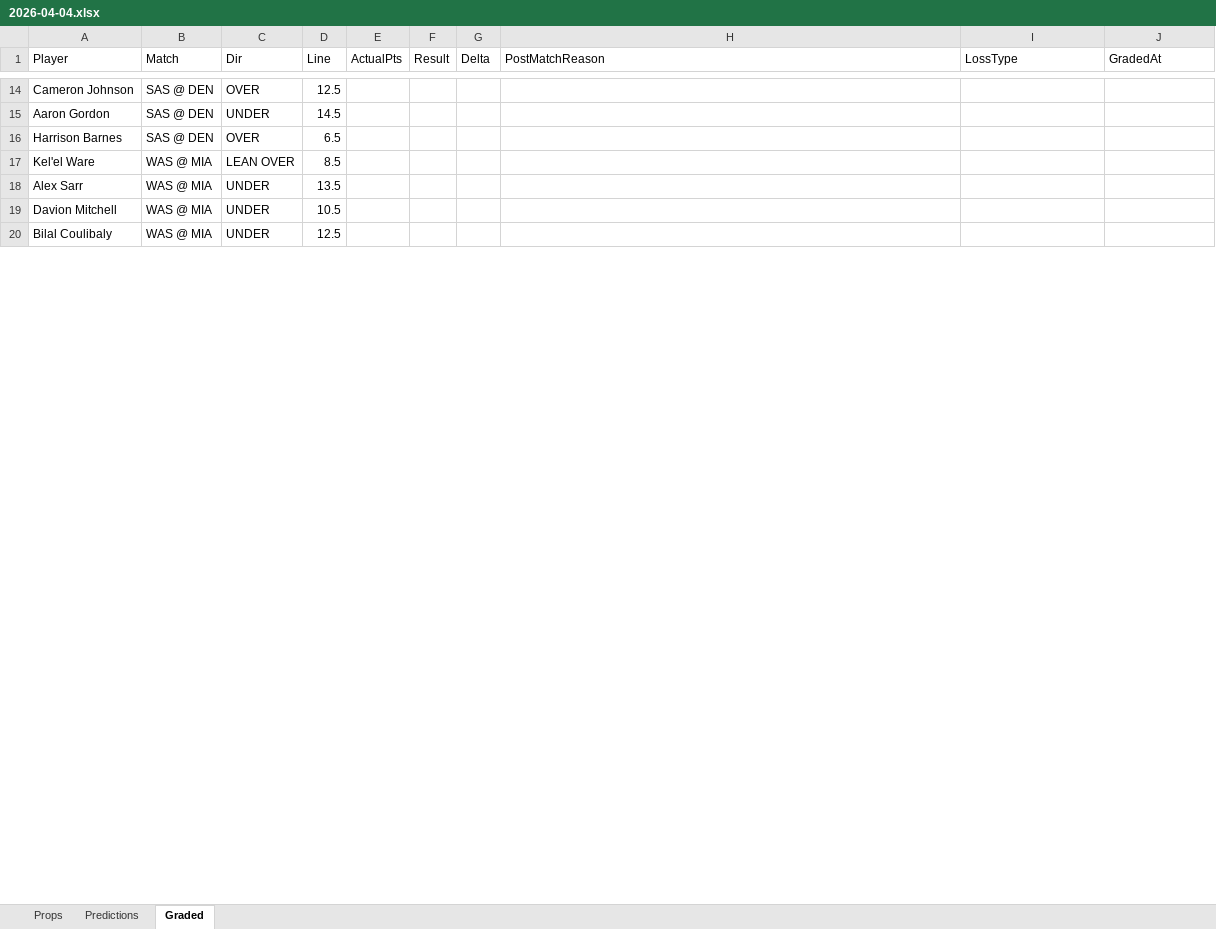
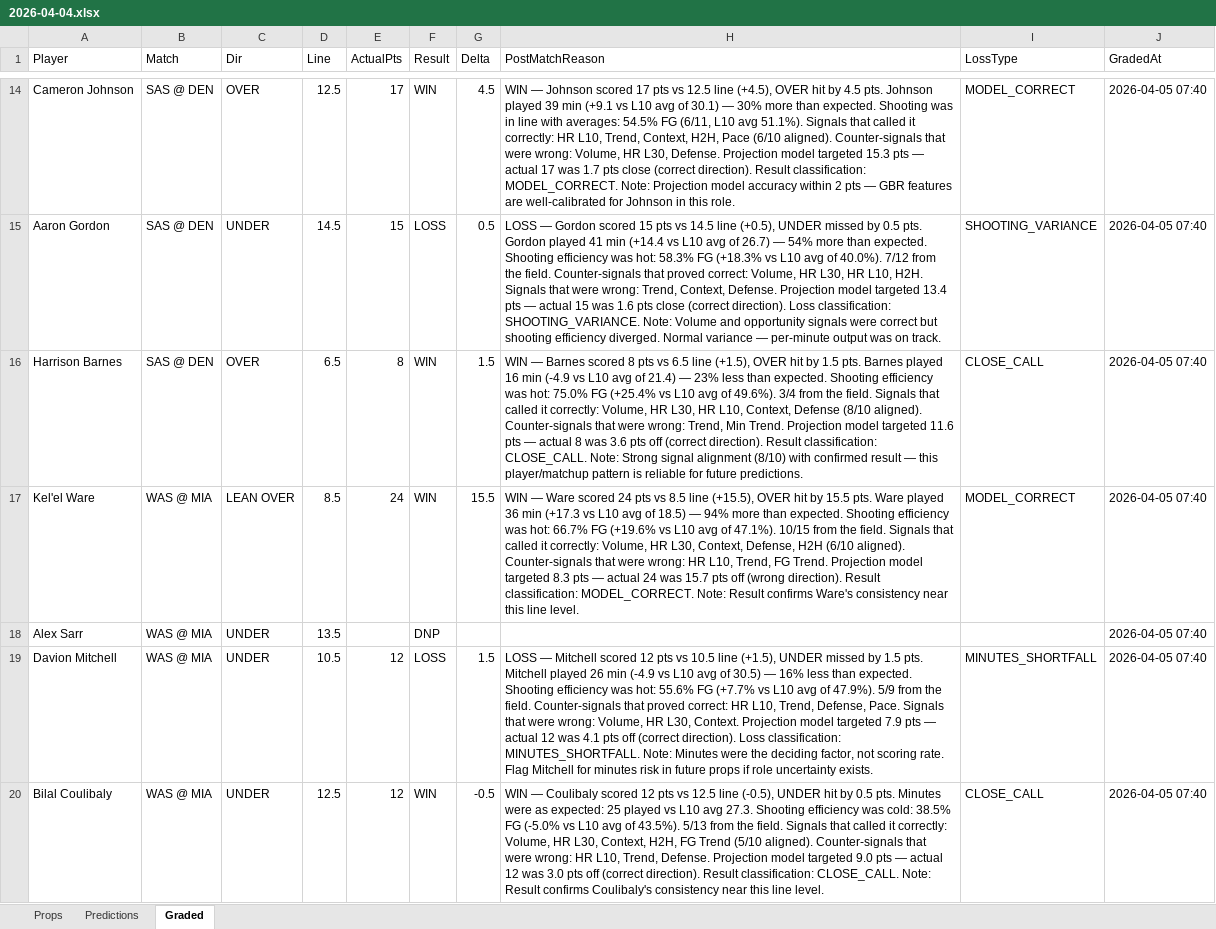
Before and after one commit to iamwerewolf1007/PropEdgeV11.0, an Excel workbook: daily/2026-04-04.xlsx, sheet Graded, drawn as a sheet; only a part is shown, gaps mark what is left out; values as stored, in another font and other column widths than the file's, no cell formats; the diff covers the shown part only; the diff names each change by its address in the sheet, - before the commit and + after, or states it on an @@ line.

```diff
--- a/daily/2026-04-04.xlsx (sheet Graded)
+++ b/daily/2026-04-04.xlsx (sheet Graded)
-E14 (ActualPts): (empty)
+E14 (ActualPts): 17
-F14 (Result): (empty)
+F14 (Result): WIN
-G14 (Delta): (empty)
+G14 (Delta): 4.5
-H14 (PostMatchReason): (empty)
+H14 (PostMatchReason): WIN — Johnson scored 17 pts vs 12.5 line (+4.5), OVER hit by 4.5 pts. Johnson played 39 min (+9.1 vs L10 avg of 30.1) — 30% more than expected. Shooting was in line with averages: 54.5% FG (6/11, L10 avg 51.1%). Signals that called it correctly: HR L10, Trend, Context, H2H, Pace (6/10 aligned). Counter-signals that were wrong: Volume, HR L30, Defense. Projection model targeted 15.3 pts — actual 17 was 1.7 pts close (correct direction). Result classification: MODEL_CORRECT. Note: Projection model accuracy within 2 pts — GBR features are well-calibrated for Johnson in this role.
-I14 (LossType): (empty)
+I14 (LossType): MODEL_CORRECT
-J14:J20 (GradedAt): (empty)
+J14:J20 (GradedAt): 2026-04-05 07:40
-E15 (ActualPts): (empty)
+E15 (ActualPts): 15
-F15 (Result): (empty)
+F15 (Result): LOSS
-G15 (Delta): (empty)
+G15 (Delta): 0.5
-H15 (PostMatchReason): (empty)
+H15 (PostMatchReason): LOSS — Gordon scored 15 pts vs 14.5 line (+0.5), UNDER missed by 0.5 pts. Gordon played 41 min (+14.4 vs L10 avg of 26.7) — 54% more than expected. Shooting efficiency was hot: 58.3% FG (+18.3% vs L10 avg of 40.0%). 7/12 from the field. Counter-signals that proved correct: Volume, HR L30, HR L10, H2H. Signals that were wrong: Trend, Context, Defense. Projection model targeted 13.4 pts — actual 15 was 1.6 pts close (correct direction). Loss classification: SHOOTING_VARIANCE. Note: Volume and opportunity signals were correct but shooting efficiency diverged. Normal variance — per-minute output was on track.
-I15 (LossType): (empty)
+I15 (LossType): SHOOTING_VARIANCE
-E16 (ActualPts): (empty)
+E16 (ActualPts): 8
-F16:F17 (Result): (empty)
+F16:F17 (Result): WIN
-G16 (Delta): (empty)
+G16 (Delta): 1.5
-H16 (PostMatchReason): (empty)
+H16 (PostMatchReason): WIN — Barnes scored 8 pts vs 6.5 line (+1.5), OVER hit by 1.5 pts. Barnes played 16 min (-4.9 vs L10 avg of 21.4) — 23% less than expected. Shooting efficiency was hot: 75.0% FG (+25.4% vs L10 avg of 49.6%). 3/4 from the field. Signals that called it correctly: Volume, HR L30, HR L10, Context, Defense (8/10 aligned). Counter-signals that were wrong: Trend, Min Trend. Projection model targeted 11.6 pts — actual 8 was 3.6 pts off (correct direction). Result classification: CLOSE_CALL. Note: Strong signal alignment (8/10) with confirmed result — this player/matchup pattern is reliable for future predictions.
-I16 (LossType): (empty)
+I16 (LossType): CLOSE_CALL
-E17 (ActualPts): (empty)
+E17 (ActualPts): 24
-G17 (Delta): (empty)
+G17 (Delta): 15.5
-H17 (PostMatchReason): (empty)
+H17 (PostMatchReason): WIN — Ware scored 24 pts vs 8.5 line (+15.5), OVER hit by 15.5 pts. Ware played 36 min (+17.3 vs L10 avg of 18.5) — 94% more than expected. Shooting efficiency was hot: 66.7% FG (+19.6% vs L10 avg of 47.1%). 10/15 from the field. Signals that called it correctly: Volume, HR L30, Context, Defense, H2H (6/10 aligned). Counter-signals that were wrong: HR L10, Trend, FG Trend. Projection model targeted 8.3 pts — actual 24 was 15.7 pts off (wrong direction). Result classification: MODEL_CORRECT. Note: Result confirms Ware's consistency near this line level.
-I17 (LossType): (empty)
+I17 (LossType): MODEL_CORRECT
-F18 (Result): (empty)
+F18 (Result): DNP
-E19:E20 (ActualPts): (empty)
+E19:E20 (ActualPts): 12
-F19 (Result): (empty)
+F19 (Result): LOSS
-G19 (Delta): (empty)
+G19 (Delta): 1.5
-H19 (PostMatchReason): (empty)
+H19 (PostMatchReason): LOSS — Mitchell scored 12 pts vs 10.5 line (+1.5), UNDER missed by 1.5 pts. Mitchell played 26 min (-4.9 vs L10 avg of 30.5) — 16% less than expected. Shooting efficiency was hot: 55.6% FG (+7.7% vs L10 avg of 47.9%). 5/9 from the field. Counter-signals that proved correct: HR L10, Trend, Defense, Pace. Signals that were wrong: Volume, HR L30, Context. Projection model targeted 7.9 pts — actual 12 was 4.1 pts off (correct direction). Loss classification: MINUTES_SHORTFALL. Note: Minutes were the deciding factor, not scoring rate. Flag Mitchell for minutes risk in future props if role uncertainty exists.
-I19 (LossType): (empty)
+I19 (LossType): MINUTES_SHORTFALL
-F20 (Result): (empty)
+F20 (Result): WIN
-G20 (Delta): (empty)
+G20 (Delta): -0.5
-H20 (PostMatchReason): (empty)
+H20 (PostMatchReason): WIN — Coulibaly scored 12 pts vs 12.5 line (-0.5), UNDER hit by 0.5 pts. Minutes were as expected: 25 played vs L10 avg 27.3. Shooting efficiency was cold: 38.5% FG (-5.0% vs L10 avg of 43.5%). 5/13 from the field. Signals that called it correctly: Volume, HR L30, Context, H2H, FG Trend (5/10 aligned). Counter-signals that were wrong: HR L10, Trend, Defense. Projection model targeted 9.0 pts — actual 12 was 3.0 pts off (correct direction). Result classification: CLOSE_CALL. Note: Result confirms Coulibaly's consistency near this line level.
-I20 (LossType): (empty)
+I20 (LossType): CLOSE_CALL
```
Also changed, not shown: 188 edited cells elsewhere in this sheet, cell formats, 7 other files.
